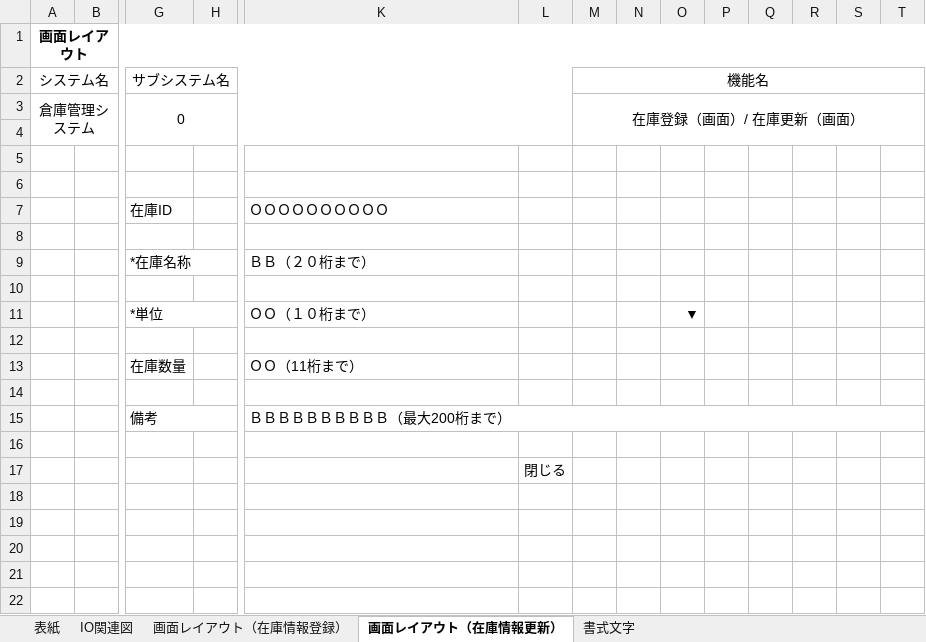
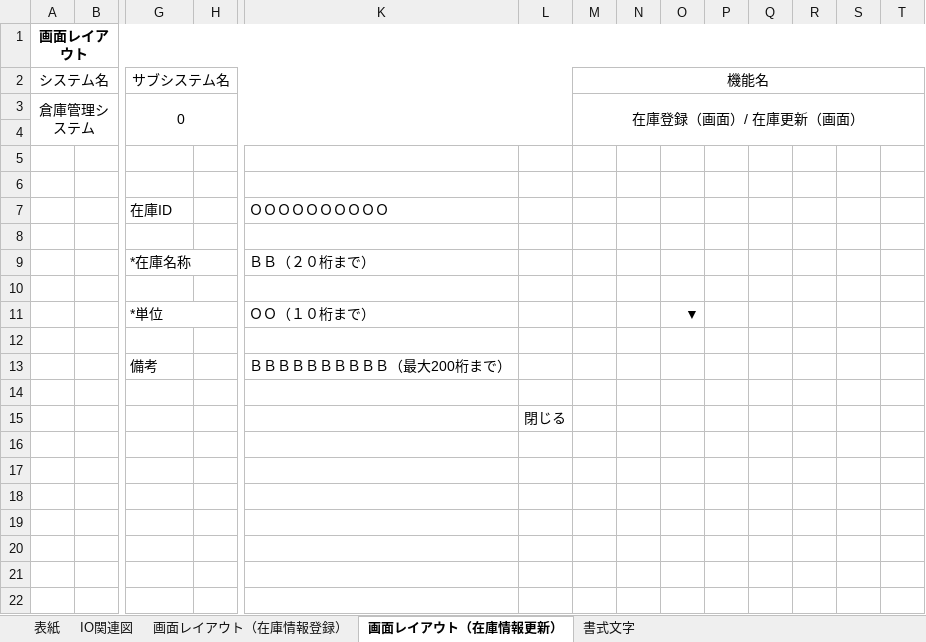
Before and after one commit to vito0405/2023-05, an Excel workbook: 2023-05/202305/01_基本設計書/01_基本設計書/チーム1/【倉庫】基本設計書 - 張秋実.xlsx, sheet 画面レイアウト（在庫情報更新）, drawn as a sheet; only a part is shown, gaps mark what is left out; values as stored, in another font and other column widths than the file's, no borders; removed rows and columns are numbered as before the commit, all else as after; rows hold the shown columns only; the diff names each change by its address in the sheet, - before the commit and + after, or states it on an @@ line.

```diff
--- a/2023-05/202305/01_基本設計書/01_基本設計書/チーム1/【倉庫】基本設計書 - 張秋実.xlsx (sheet 画面レイアウト（在庫情報更新）)
+++ b/2023-05/202305/01_基本設計書/01_基本設計書/チーム1/【倉庫】基本設計書 - 張秋実.xlsx (sheet 画面レイアウト（在庫情報更新）)
-row 13:  |  | 在庫数量 |  | ＯＯ（11桁まで）
-row 14: (empty)
-G15:H15 merged
-K15:T15 merged
```
Also changed, not shown: sheet 画面レイアウト（在庫情報登録）, charts or pictures.
